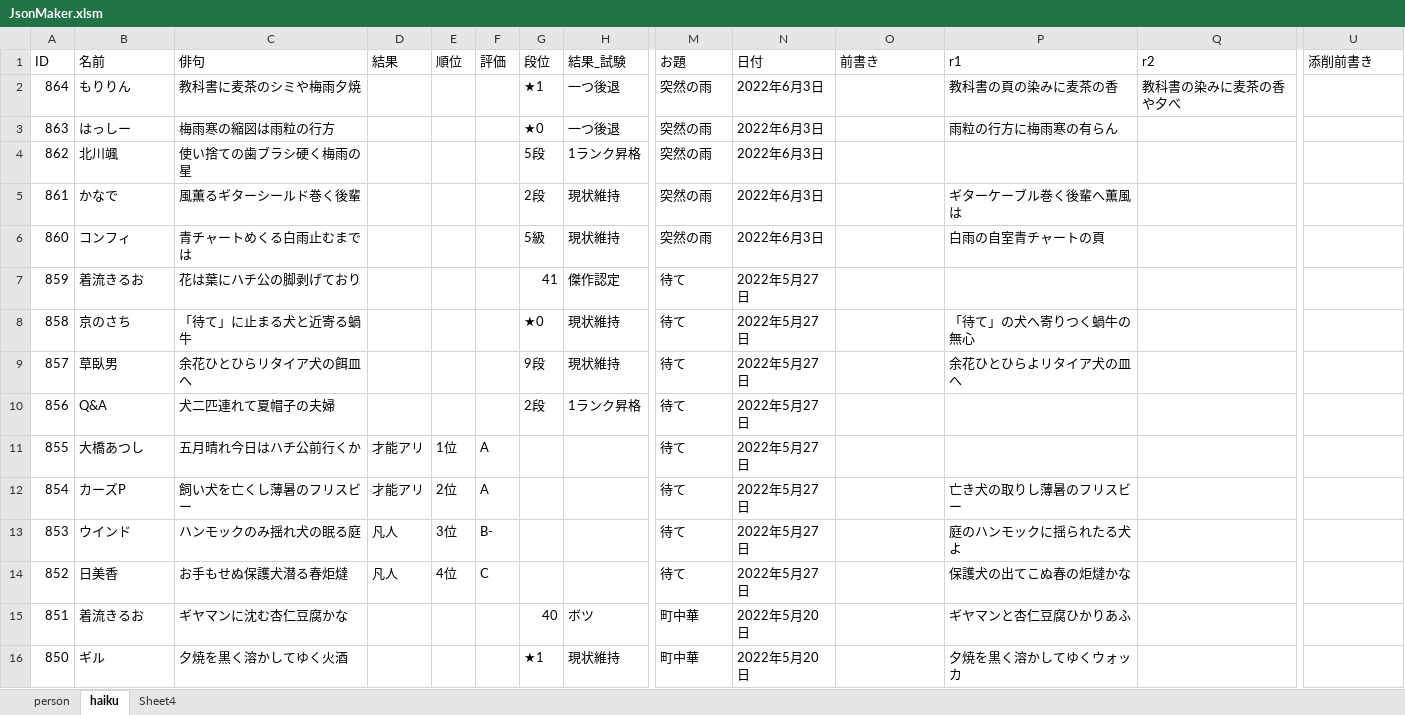
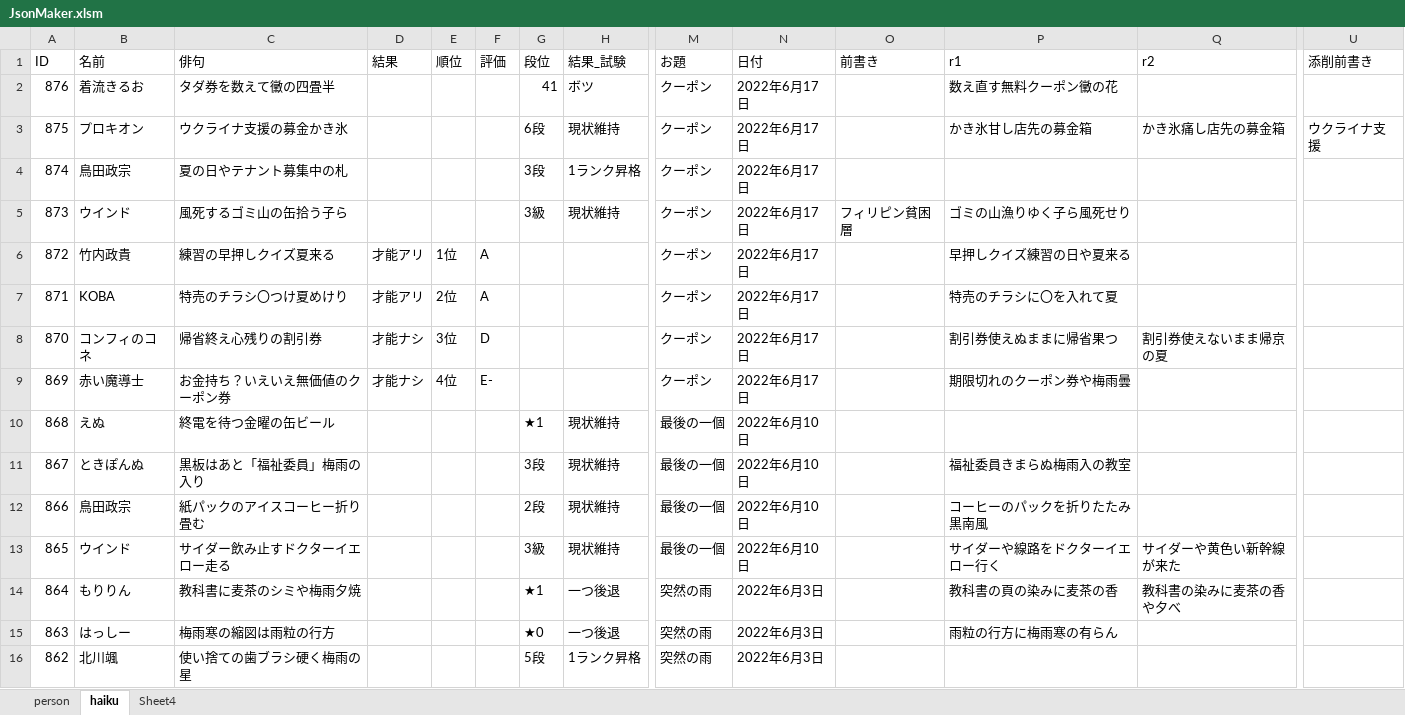
Before and after one commit to ghilgithub/prbt_rengo, an Excel workbook: JsonMaker.xlsm, sheet haiku, drawn as a sheet; only a part is shown, gaps mark what is left out; the shorter side is filled out with more unchanged rows; values as stored, in another font and other column widths than the file's, no borders; charts and pictures not drawn; rows hold the shown columns only; the diff names each change by its address in the sheet, - before the commit and + after, or states it on an @@ line.

```diff
--- a/JsonMaker.xlsm (sheet haiku)
+++ b/JsonMaker.xlsm (sheet haiku)
+row 2: 876 | 着流きるお | タダ券を数えて黴の四畳半 |  |  |  | 41 | ボツ | クーポン | 2022年6月17日 |  | 数え直す無料クーポン黴の花
+row 3: 875 | プロキオン | ウクライナ支援の募金かき氷 |  |  |  | 6段 | 現状維持 | クーポン | 2022年6月17日 |  | かき氷甘し店先の募金箱 | かき氷痛し店先の募金箱 | ウクライナ支援
+row 4: 874 | 鳥田政宗 | 夏の日やテナント募集中の札 |  |  |  | 3段 | 1ランク昇格 | クーポン | 2022年6月17日
+row 5: 873 | ウインド | 風死するゴミ山の缶拾う子ら |  |  |  | 3級 | 現状維持 | クーポン | 2022年6月17日 | フィリピン貧困層 | ゴミの山漁りゆく子ら風死せり
+row 6: 872 | 竹内政貴 | 練習の早押しクイズ夏来る | 才能アリ | 1位 | A |  |  | クーポン | 2022年6月17日 |  | 早押しクイズ練習の日や夏来る
+row 7: 871 | KOBA | 特売のチラシ〇つけ夏めけり | 才能アリ | 2位 | A |  |  | クーポン | 2022年6月17日 |  | 特売のチラシに〇を入れて夏
+row 8: 870 | コンフィのコネ | 帰省終え心残りの割引券 | 才能ナシ | 3位 | D |  |  | クーポン | 2022年6月17日 |  | 割引券使えぬままに帰省果つ | 割引券使えないまま帰京の夏
+row 9: 869 | 赤い魔導士 | お金持ち？いえいえ無価値のクーポン券 | 才能ナシ | 4位 | E- |  |  | クーポン | 2022年6月17日 |  | 期限切れのクーポン券や梅雨曇
+row 10: 868 | えぬ | 終電を待つ金曜の缶ビール |  |  |  | ★1 | 現状維持 | 最後の一個 | 2022年6月10日
+row 11: 867 | ときぽんぬ | 黒板はあと「福祉委員」梅雨の入り |  |  |  | 3段 | 現状維持 | 最後の一個 | 2022年6月10日 |  | 福祉委員きまらぬ梅雨入の教室
+row 12: 866 | 鳥田政宗 | 紙パックのアイスコーヒー折り畳む |  |  |  | 2段 | 現状維持 | 最後の一個 | 2022年6月10日 |  | コーヒーのパックを折りたたみ黒南風
+row 13: 865 | ウインド | サイダー飲み止すドクターイエロー走る |  |  |  | 3級 | 現状維持 | 最後の一個 | 2022年6月10日 |  | サイダーや線路をドクターイエロー行く | サイダーや黄色い新幹線が来た
```
Also changed, not shown: sheet person, charts or pictures, 4 other files.
